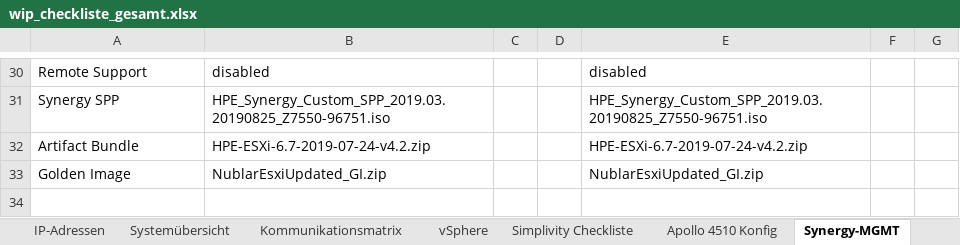
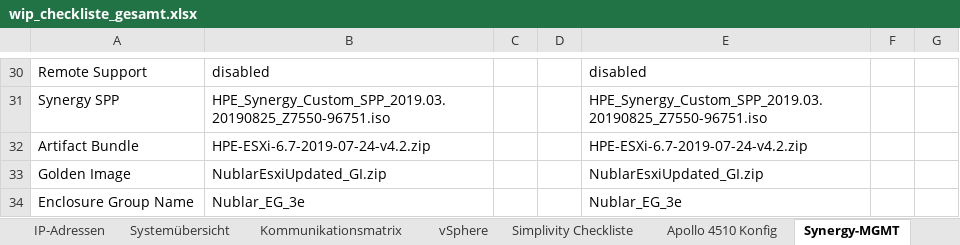
Before and after one commit to bopopescu/synergy-ansible, an Excel workbook: feste-script/wip_checkliste_gesamt.xlsx, sheet Synergy-MGMT, drawn as a sheet; only a part is shown, gaps mark what is left out; values as stored, in another font and other column widths than the file's, no borders; table styles not drawn; the diff names each change by its address in the sheet, - before the commit and + after, or states it on an @@ line.

```diff
--- a/feste-script/wip_checkliste_gesamt.xlsx (sheet Synergy-MGMT)
+++ b/feste-script/wip_checkliste_gesamt.xlsx (sheet Synergy-MGMT)
+row 34: Enclosure Group Name | Nublar_EG_3e |  |  | Nublar_EG_3e
```
Also changed, not shown: sheet Synergy-Nimble, feste-script/nublar_automation.xlsx, 1 other file.
